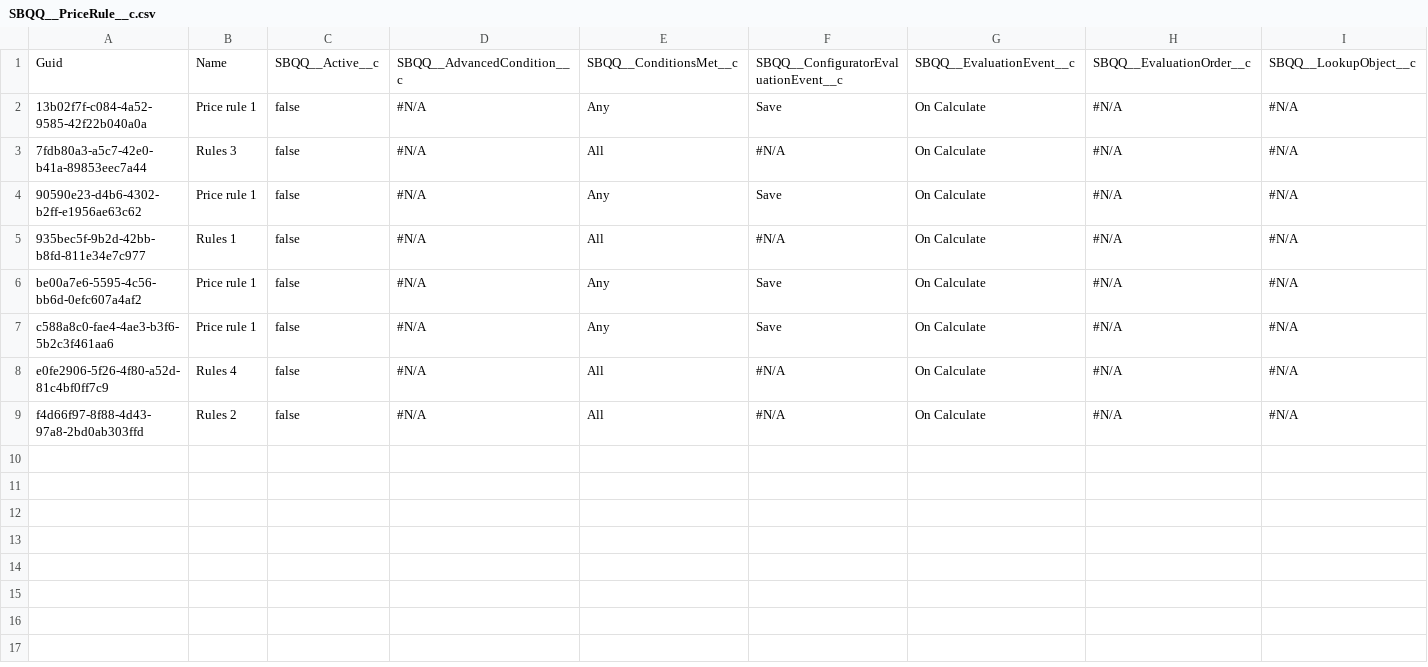
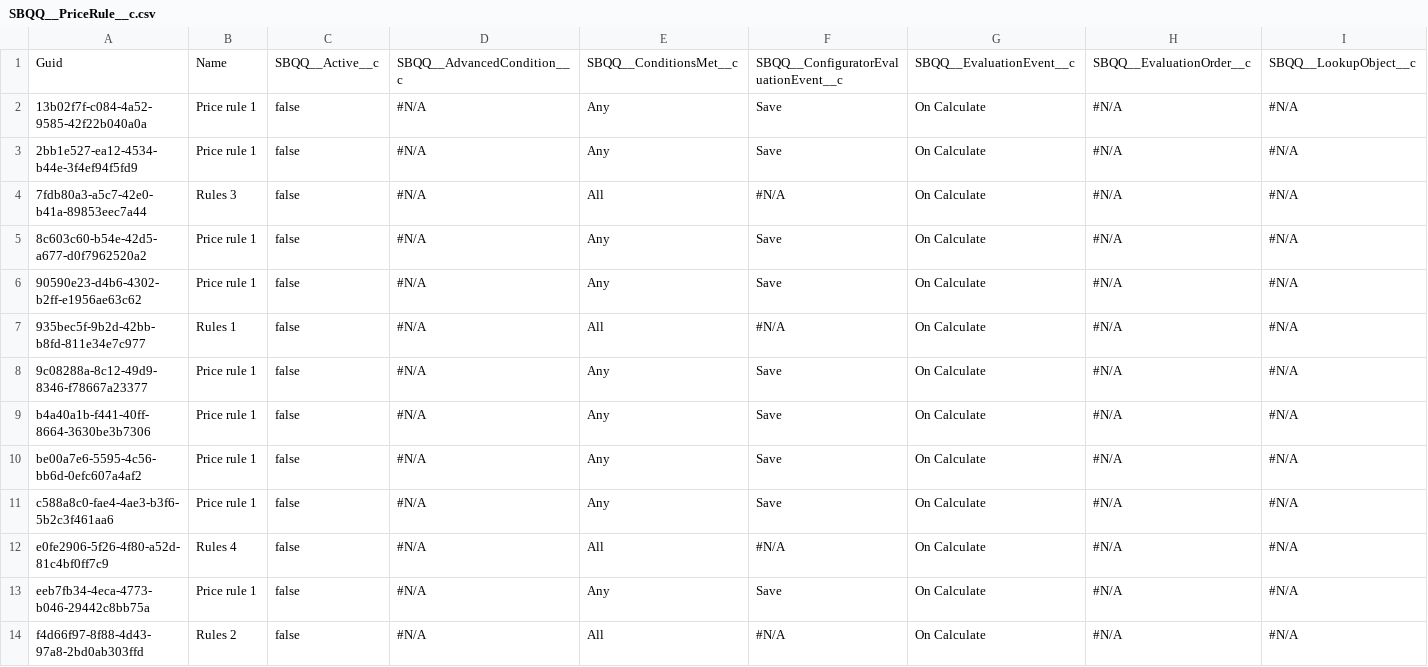
Before and after one commit to Asnafshaikh/Regression-11.22, a CSV file: SBQQ__PriceRule__c.csv, drawn as a sheet; only a part is shown; rows hold the shown columns only; the diff names each change by its address in the sheet, - before the commit and + after, or states it on an @@ line.

```diff
--- a/SBQQ__PriceRule__c.csv
+++ b/SBQQ__PriceRule__c.csv
+row 3: 2bb1e527-ea12-4534-b44e-3f4ef94f5fd9 | Price rule 1 | false | #N/A | Any | Save | On Calculate | #N/A | #N/A
+row 5: 8c603c60-b54e-42d5-a677-d0f7962520a2 | Price rule 1 | false | #N/A | Any | Save | On Calculate | #N/A | #N/A
+row 8: 9c08288a-8c12-49d9-8346-f78667a23377 | Price rule 1 | false | #N/A | Any | Save | On Calculate | #N/A | #N/A
+row 9: b4a40a1b-f441-40ff-8664-3630be3b7306 | Price rule 1 | false | #N/A | Any | Save | On Calculate | #N/A | #N/A
+row 13: eeb7fb34-4eca-4773-b046-29442c8bb75a | Price rule 1 | false | #N/A | Any | Save | On Calculate | #N/A | #N/A
```
Also changed, not shown: test_object__c.csv, 2 other files.
